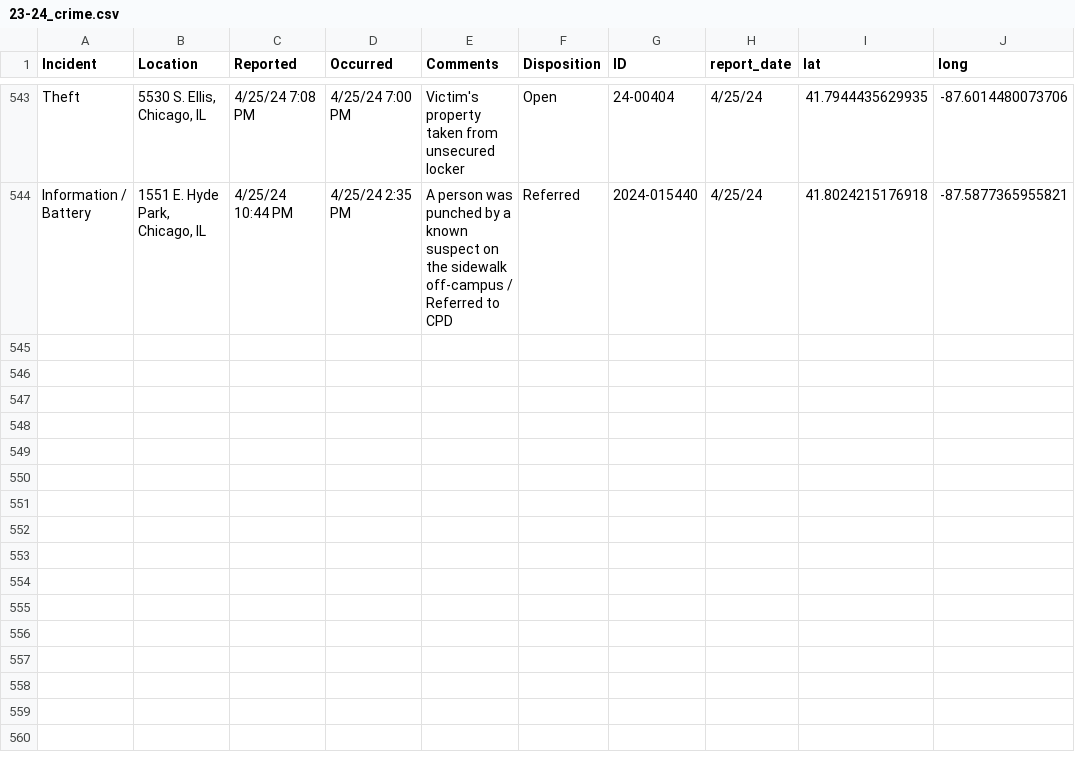
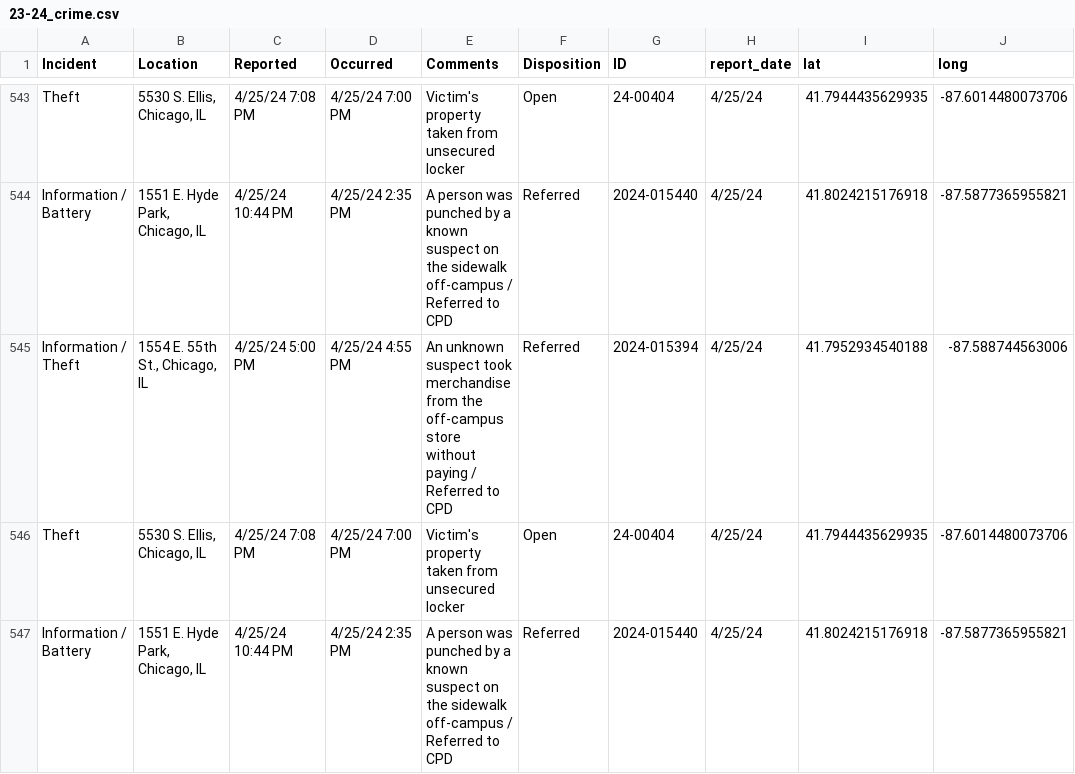
Before and after one commit to uchicago-crime/map, a CSV file: data/23-24_crime.csv, drawn as a sheet; only a part is shown, gaps mark what is left out; the diff names each change by its address in the sheet, - before the commit and + after, or states it on an @@ line.

```diff
--- a/data/23-24_crime.csv
+++ b/data/23-24_crime.csv
+row 545: Information / Theft | 1554 E. 55th St., Chicago, IL | 4/25/24 5:00 PM | 4/25/24 4:55 PM | An unknown suspect took merchandise from the off-campus store without paying / Referred to CPD | Referred | 2024-015394 | 4/25/24 | 41.7952934540188 | -87.588744563006
+row 546: Theft | 5530 S. Ellis, Chicago, IL | 4/25/24 7:08 PM | 4/25/24 7:00 PM | Victim's property taken from unsecured locker | Open | 24-00404 | 4/25/24 | 41.7944435629935 | -87.6014480073706
+row 547: Information / Battery | 1551 E. Hyde Park, Chicago, IL | 4/25/24 10:44 PM | 4/25/24 2:35 PM | A person was punched by a known suspect on the sidewalk off-campus / Referred to CPD | Referred | 2024-015440 | 4/25/24 | 41.8024215176918 | -87.5877365955821
```
Also changed, not shown: 1 other file.
